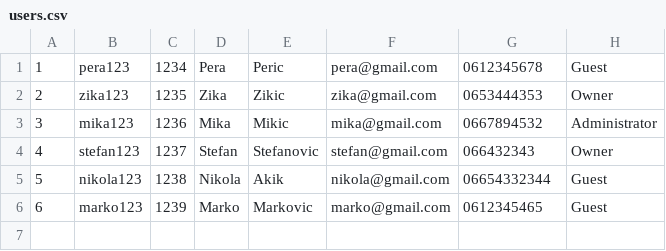
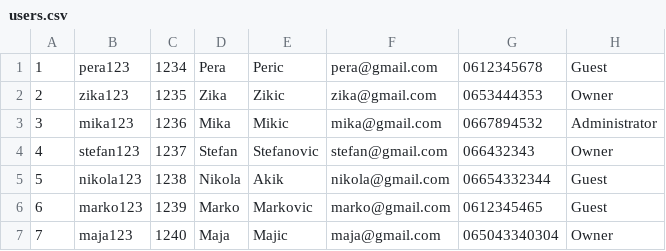
Before and after one commit to Stefan281/Projekat_SIMS, a CSV file: Resources/Data/users.csv, drawn as a sheet.

```diff
--- a/Resources/Data/users.csv
+++ b/Resources/Data/users.csv
@@ -6 +6,2 @@
 6|marko123|1239|Marko|Markovic|marko@gmail.com|0612345465|Guest
+7|maja123|1240|Maja|Majic|maja@gmail.com|065043340304|Owner
```
Also changed, not shown: Resources/Data/hotels.csv, 9 other files.
